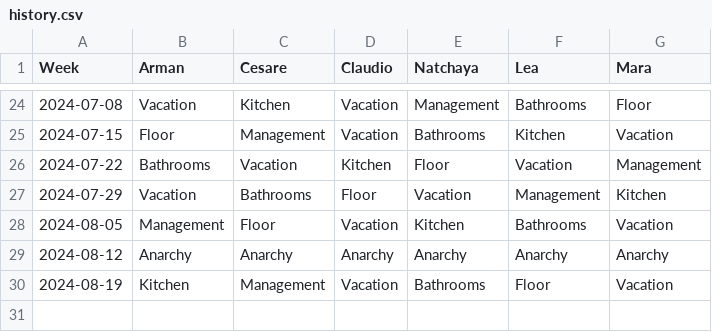
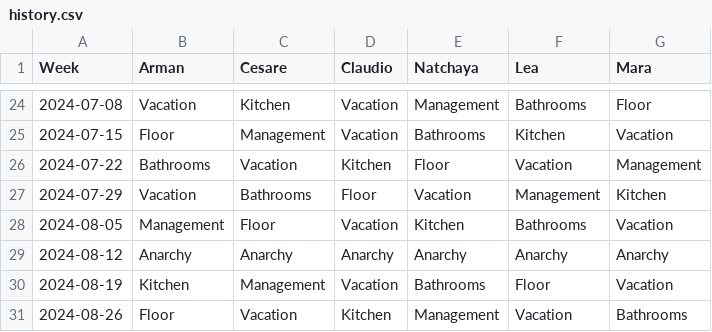
Before and after one commit to shapelessguy/Python-Projects, a CSV file: WG/history.csv, drawn as a sheet; only a part is shown, gaps mark what is left out; the diff names each change by its address in the sheet, - before the commit and + after, or states it on an @@ line.

Commit message:
auto_update

```diff
--- a/WG/history.csv
+++ b/WG/history.csv
+row 31: 2024-08-26 | Floor | Vacation | Kitchen | Management | Vacation | Bathrooms
```
